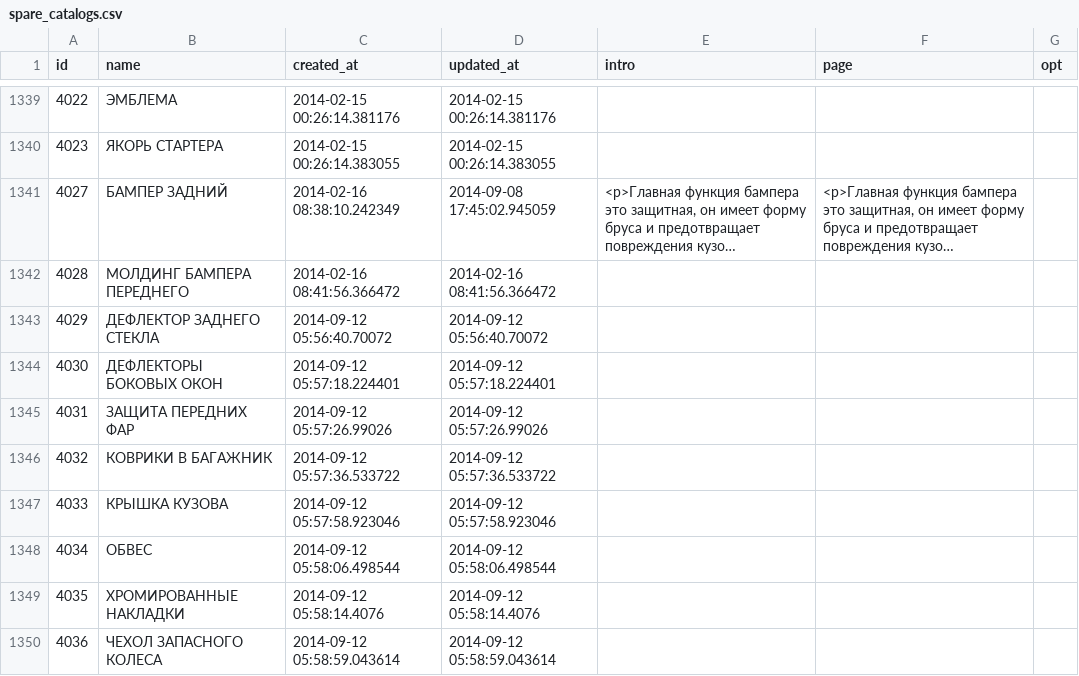
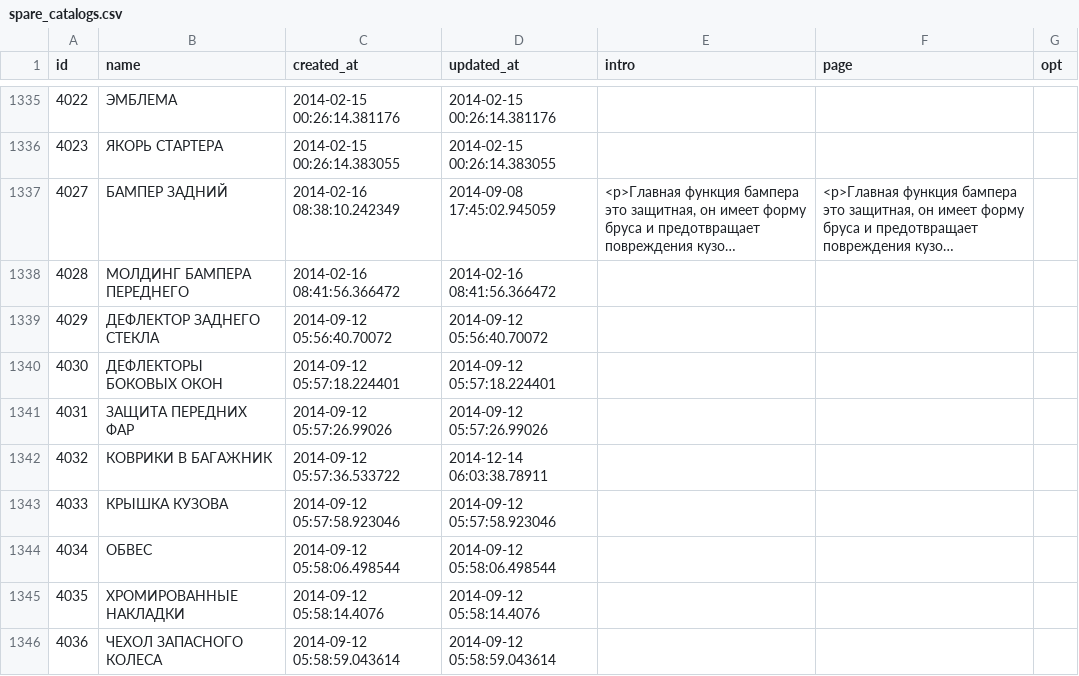
Before and after one commit to woto/yaponama_2012, a CSV file: data/spare_catalogs.csv, drawn as a sheet; only a part is shown, gaps mark what is left out; long unchanged cells end in …; the diff covers the shown part only.

```diff
--- a/data/spare_catalogs.csv
+++ b/data/spare_catalogs.csv
@@ -2184,3 +2178,3 @@ id,name,created_at,updated_at,intro,page,opt
 4031,ЗАЩИТА ПЕРЕДНИХ ФАР,2014-09-12 05:57:26.99026,2014-09-12 05:57:26.99026,"","",
-4032,КОВРИКИ В БАГАЖНИК,2014-09-12 05:57:36.533722,2014-09-12 05:57:36.533722,"","",
+4032,КОВРИКИ В БАГАЖНИК,2014-09-12 05:57:36.533722,2014-12-14 06:03:38.78911,"","",""
 4033,КРЫШКА КУЗОВА,2014-09-12 05:57:58.923046,2014-09-12 05:57:58.923046,"","",
```
Also changed, not shown: 1 added row, 4 removed rows and 13 edited cells elsewhere in this file, data/spare_catalog_tokens.csv, data/spare_replacements.csv, 2 other files.
